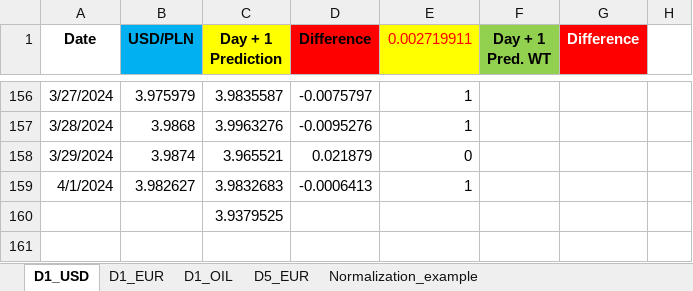
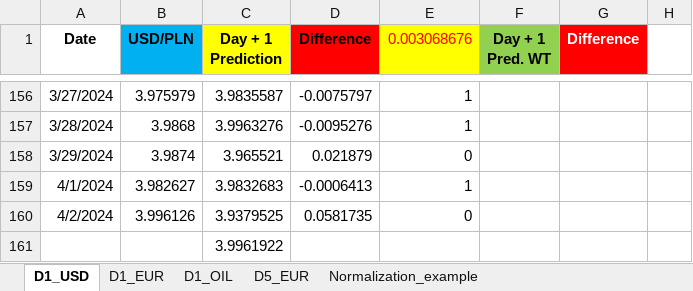
Before and after one commit to Rohit02709/comm10, an Excel workbook: LSTM_mv.xlsx, sheet D1_USD, drawn as a sheet; only a part is shown, gaps mark what is left out; values as stored, in another font and other column widths than the file's, no borders; charts and pictures not drawn; addresses are those after the commit; the diff names each change by its address in the sheet, - before the commit and + after, or states it on an @@ line.

```diff
--- a/LSTM_mv.xlsx (sheet D1_USD)
+++ b/LSTM_mv.xlsx (sheet D1_USD)
-E1: 0.002719911
+E1: 0.003068676
+row 160: 4/2/2024 | 3.996126 | 3.9379525 | 0.0581735 | 0
-C161 (Day + 1 Prediction): 3.9379525
+C161 (Day + 1 Prediction): 3.9961922
```
Also changed, not shown: sheet D1_EUR, sheet D5_EUR.
